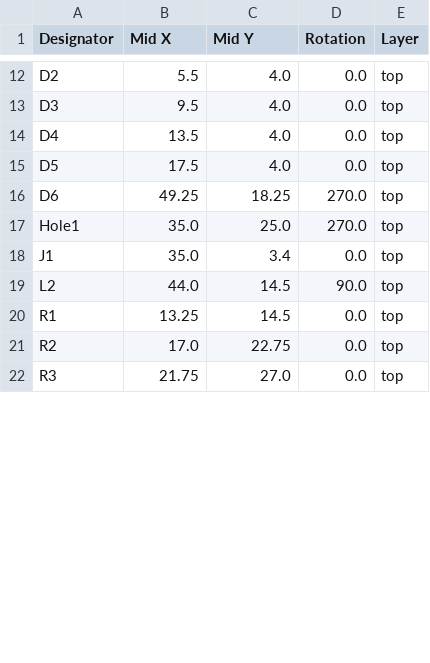
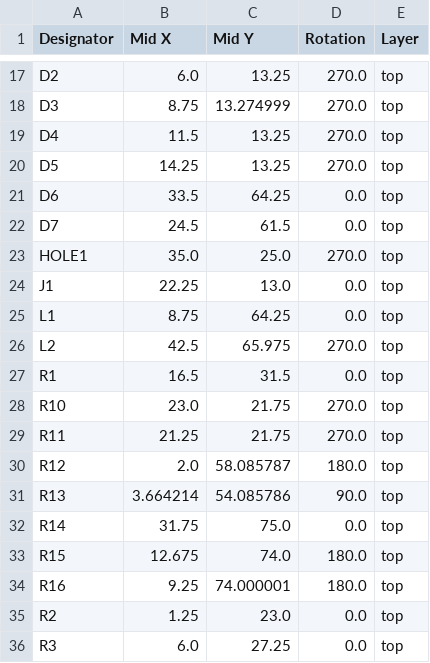
Before and after one commit to ZeshuLiu/SX-70-Mk2, a CSV file: Hardwares/PowerBack/sx70PowerPack/production/positions.csv, drawn as a sheet; only a part is shown, gaps mark what is left out; addresses are those after the commit; the diff covers the shown part only; the diff names each change by its address in the sheet, - before the commit and + after, or states it on an @@ line.

```diff
--- a/Hardwares/PowerBack/sx70PowerPack/production/positions.csv
+++ b/Hardwares/PowerBack/sx70PowerPack/production/positions.csv
-B17 (Mid X): 5.5
+B17 (Mid X): 6.0
-C17 (Mid Y): 4.0
+C17 (Mid Y): 13.25
-D17:D20 (Rotation): 0.0
+D17:D20 (Rotation): 270.0
-B18 (Mid X): 9.5
+B18 (Mid X): 8.75
-C18 (Mid Y): 4.0
+C18 (Mid Y): 13.274999
-B19 (Mid X): 13.5
+B19 (Mid X): 11.5
-C19:C20 (Mid Y): 4.0
+C19:C20 (Mid Y): 13.25
-B20 (Mid X): 17.5
+B20 (Mid X): 14.25
-B21 (Mid X): 49.25
+B21 (Mid X): 33.5
-C21 (Mid Y): 18.25
+C21 (Mid Y): 64.25
-D21 (Rotation): 270.0
+D21 (Rotation): 0.0
+row 22: D7 | 24.5 | 61.5 | 0.0 | top
-A23 (Designator): Hole1
+A23 (Designator): HOLE1
-B24 (Mid X): 35.0
+B24 (Mid X): 22.25
-C24 (Mid Y): 3.4
+C24 (Mid Y): 13.0
+row 25: L1 | 8.75 | 64.25 | 0.0 | top
-B26 (Mid X): 44.0
+B26 (Mid X): 42.5
-C26 (Mid Y): 14.5
+C26 (Mid Y): 65.975
-D26 (Rotation): 90.0
+D26 (Rotation): 270.0
-B27 (Mid X): 13.25
+B27 (Mid X): 16.5
-C27 (Mid Y): 14.5
+C27 (Mid Y): 31.5
+row 28: R10 | 23.0 | 21.75 | 270.0 | top
+row 29: R11 | 21.25 | 21.75 | 270.0 | top
+row 30: R12 | 2.0 | 58.085787 | 180.0 | top
+row 31: R13 | 3.664214 | 54.085786 | 90.0 | top
+row 32: R14 | 31.75 | 75.0 | 0.0 | top
+row 33: R15 | 12.675 | 74.0 | 180.0 | top
+row 34: R16 | 9.25 | 74.000001 | 180.0 | top
-B35 (Mid X): 17.0
+B35 (Mid X): 1.25
-C35 (Mid Y): 22.75
+C35 (Mid Y): 23.0
-B36 (Mid X): 21.75
+B36 (Mid X): 6.0
-C36 (Mid Y): 27.0
+C36 (Mid Y): 27.25
```
Also changed, not shown: 11 added rows and 57 edited cells elsewhere in this file, Hardwares/PowerBack/sx70PowerPack/production/bom.csv, Hardwares/PowerBack/sx70PowerPack/production/designators.csv, 32 other files.
